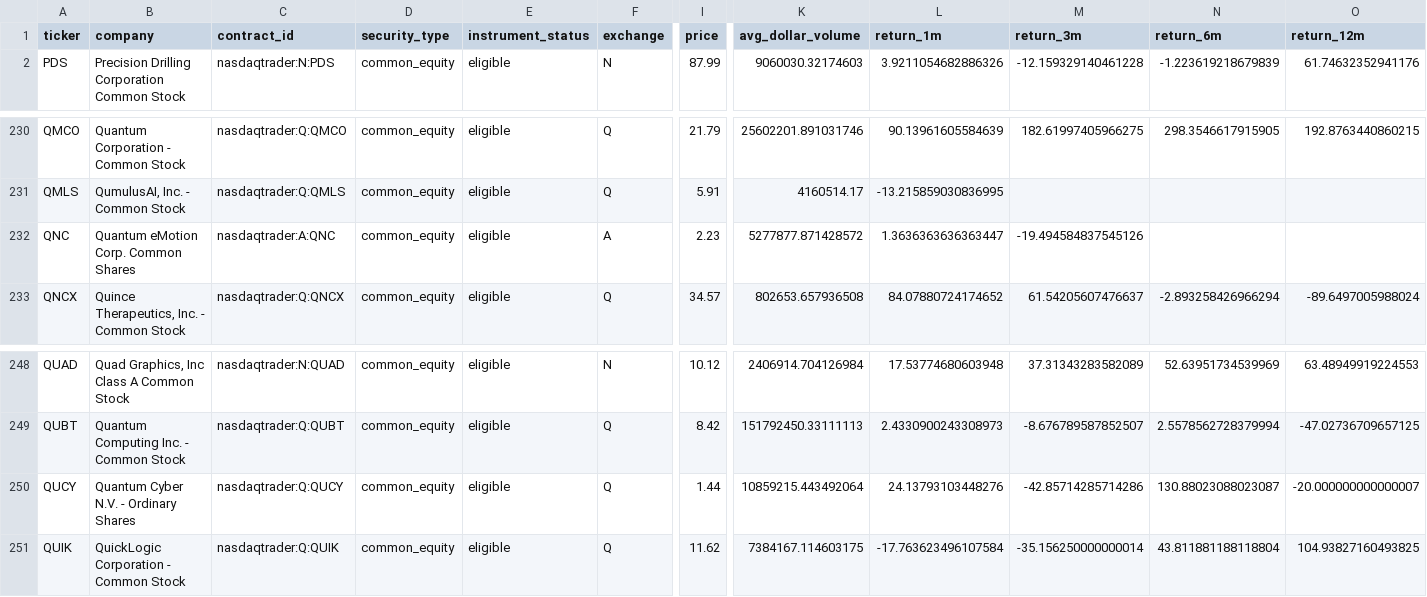
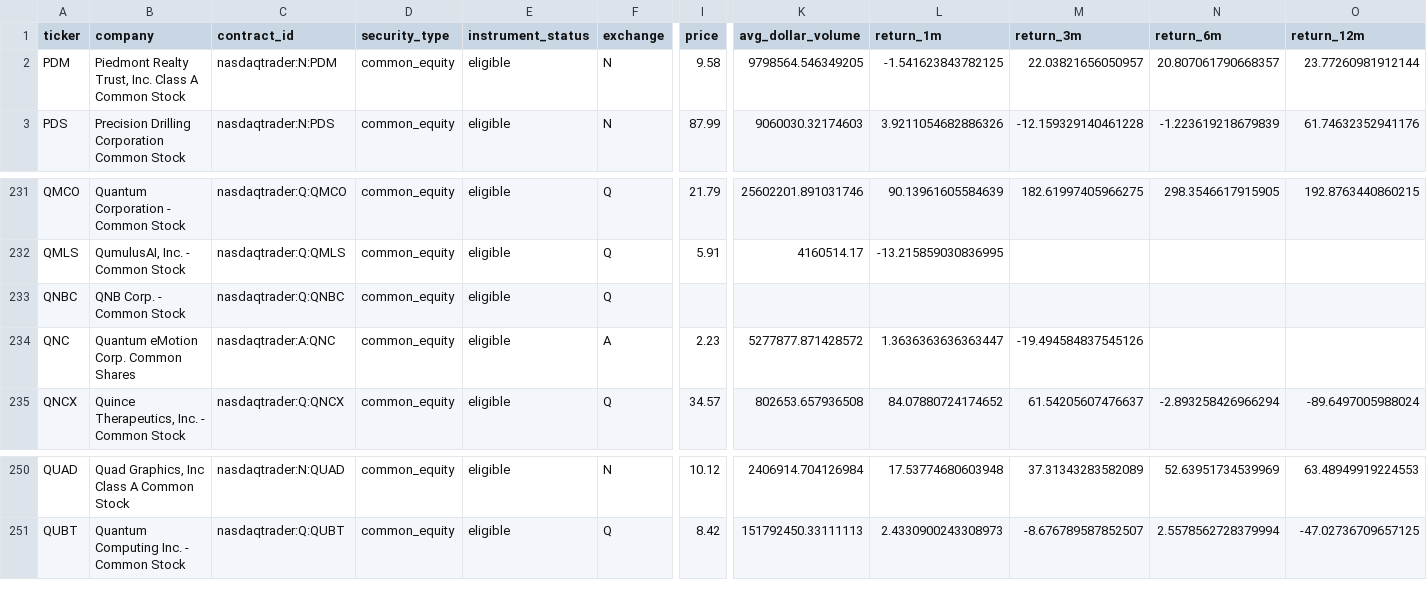
Before and after one commit to chelovekodessa/qrgf-market-data, a CSV file: data/l1/latest/pages/page-0015.csv, drawn as a sheet; only a part is shown, gaps mark what is left out; removed rows and columns are numbered as before the commit, all else as after; rows hold the shown columns only; the diff names each change by its address in the sheet, - before the commit and + after, or states it on an @@ line.

```diff
--- a/data/l1/latest/pages/page-0015.csv
+++ b/data/l1/latest/pages/page-0015.csv
+row 2: PDM | Piedmont Realty Trust, Inc. Class A Common Stock | nasdaqtrader:N:PDM | common_equity | eligible | N | 9.58 | 9798564.546349205 | -1.541623843782125 | 22.03821656050957 | 20.807061790668357 | 23.77260981912144
+row 233: QNBC | QNB Corp. - Common Stock | nasdaqtrader:Q:QNBC | common_equity | eligible | Q
-row 250: QUCY | Quantum Cyber N.V. - Ordinary Shares | nasdaqtrader:Q:QUCY | common_equity | eligible | Q | 1.44 | 10859215.443492064 | 24.13793103448276 | -42.85714285714286 | 130.88023088023087 | -20.000000000000007
-row 251: QUIK | QuickLogic Corporation - Common Stock | nasdaqtrader:Q:QUIK | common_equity | eligible | Q | 11.62 | 7384167.114603175 | -17.763623496107584 | -35.156250000000014 | 43.811881188118804 | 104.93827160493825
```
Also changed, not shown: data/l1/latest/pages/page-0007.csv, data/l1/latest/pages/page-0018.csv, 15 other files.
